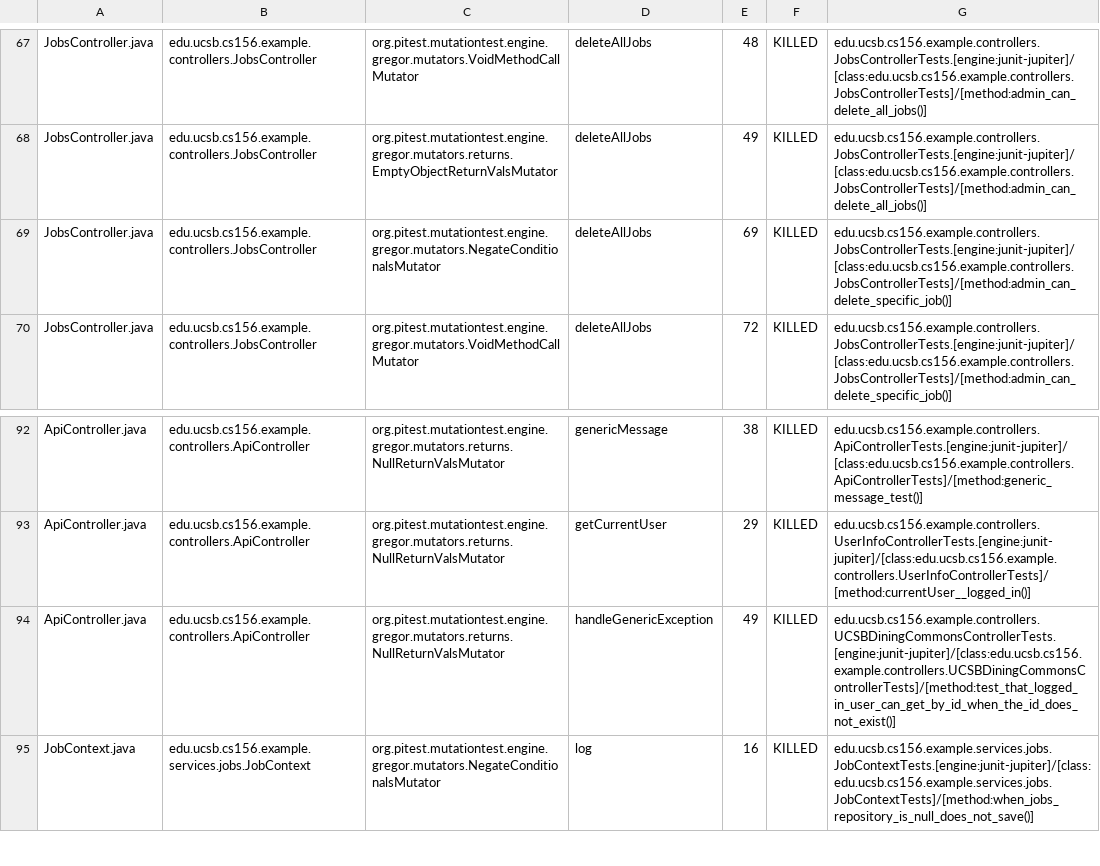
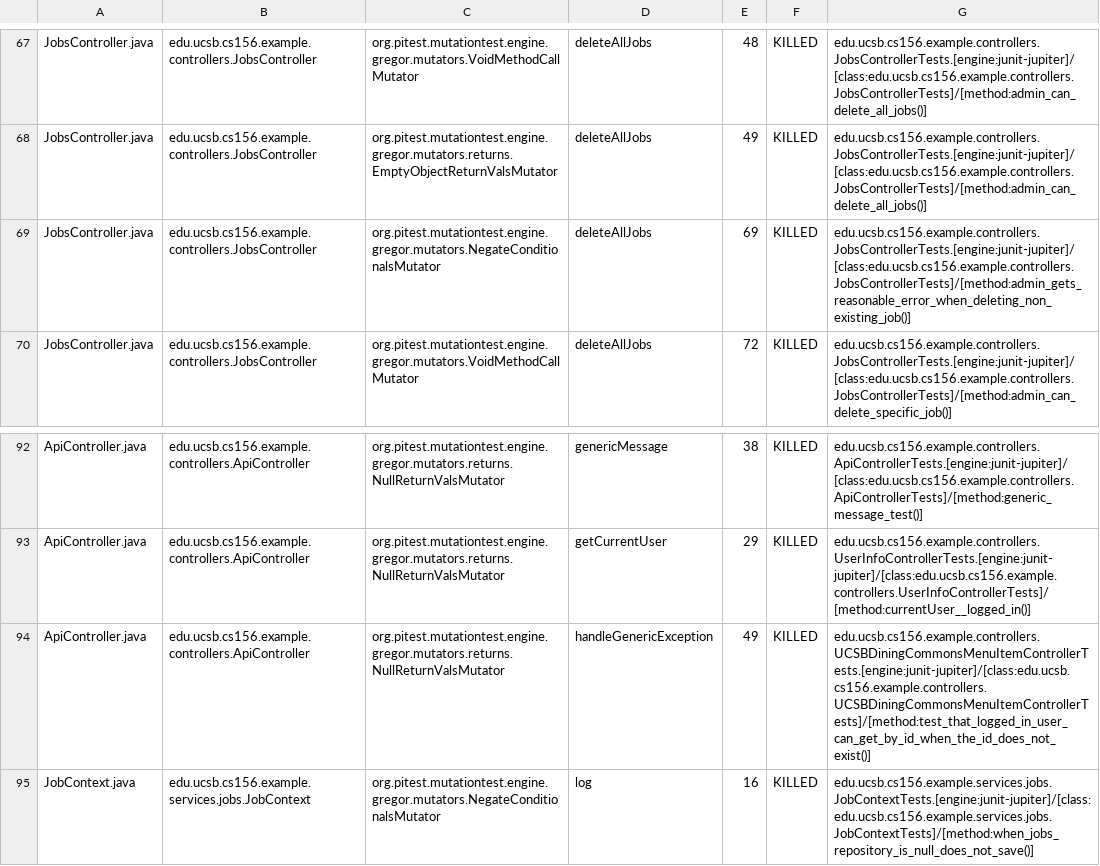
Before and after one commit to ucsb-cs156-s25/team02-s25-16, a CSV file: prs/63/pitest/mutations.csv, drawn as a sheet; only a part is shown, gaps mark what is left out.

Commit message:
Deploying to gh-pages from @ ucsb-cs156-s25/team02-s25-16@6ed2ede06e480b1c088a3811594fd413a1d4d805 🚀

```diff
--- a/prs/63/pitest/mutations.csv
+++ b/prs/63/pitest/mutations.csv
@@ -68,3 +68,3 @@ JobsController.java,edu.ucsb.cs156.example.controllers.JobsController,org.pitest
 JobsController.java,edu.ucsb.cs156.example.controllers.JobsController,org.pitest.mutationtest.engine.gregor.mutators.returns.EmptyObjectReturnValsMutator,deleteAllJobs,49,KILLED,edu.ucsb.cs156.example.controllers.JobsControllerTests.[engine:junit-jupiter]/[class:edu.ucsb.cs156.example.controllers.JobsControllerTests]/[method:admin_can_delete_all_jobs()]
-JobsController.java,edu.ucsb.cs156.example.controllers.JobsController,org.pitest.mutationtest.engine.gregor.mutators.NegateConditionalsMutator,deleteAllJobs,69,KILLED,edu.ucsb.cs156.example.controllers.JobsControllerTests.[engine:junit-jupiter]/[class:edu.ucsb.cs156.example.controllers.JobsControllerTests]/[method:admin_can_delete_specific_job()]
+JobsController.java,edu.ucsb.cs156.example.controllers.JobsController,org.pitest.mutationtest.engine.gregor.mutators.NegateConditionalsMutator,deleteAllJobs,69,KILLED,edu.ucsb.cs156.example.controllers.JobsControllerTests.[engine:junit-jupiter]/[class:edu.ucsb.cs156.example.controllers.JobsControllerTests]/[method:admin_gets_reasonable_error_when_deleting_non_existing_job()]
 JobsController.java,edu.ucsb.cs156.example.controllers.JobsController,org.pitest.mutationtest.engine.gregor.mutators.VoidMethodCallMutator,deleteAllJobs,72,KILLED,edu.ucsb.cs156.example.controllers.JobsControllerTests.[engine:junit-jupiter]/[class:edu.ucsb.cs156.example.controllers.JobsControllerTests]/[method:admin_can_delete_specific_job()]
@@ -93,3 +93,3 @@ ApiController.java,edu.ucsb.cs156.example.controllers.ApiController,org.pitest.m
 ApiController.java,edu.ucsb.cs156.example.controllers.ApiController,org.pitest.mutationtest.engine.gregor.mutators.returns.NullReturnValsMutator,getCurrentUser,29,KILLED,edu.ucsb.cs156.example.controllers.UserInfoControllerTests.[engine:junit-jupiter]/[class:edu.ucsb.cs156.example.controllers.UserInfoControllerTests]/[method:currentUser__logged_in()]
-ApiController.java,edu.ucsb.cs156.example.controllers.ApiController,org.pitest.mutationtest.engine.gregor.mutators.returns.NullReturnValsMutator,handleGenericException,49,KILLED,edu.ucsb.cs156.example.controllers.UCSBDiningCommonsControllerTests.[engine:junit-jupiter]/[class:edu.ucsb.cs156.example.controllers.UCSBDiningCommonsControllerTests]/[method:test_that_logged_in_user_can_get_by_id_when_the_id_does_not_exist()]
+ApiController.java,edu.ucsb.cs156.example.controllers.ApiController,org.pitest.mutationtest.engine.gregor.mutators.returns.NullReturnValsMutator,handleGenericException,49,KILLED,edu.ucsb.cs156.example.controllers.UCSBDiningCommonsMenuItemControllerTests.[engine:junit-jupiter]/[class:edu.ucsb.cs156.example.controllers.UCSBDiningCommonsMenuItemControllerTests]/[method:test_that_logged_in_user_can_get_by_id_when_the_id_does_not_exist()]
 JobContext.java,edu.ucsb.cs156.example.services.jobs.JobContext,org.pitest.mutationtest.engine.gregor.mutators.NegateConditionalsMutator,log,16,KILLED,edu.ucsb.cs156.example.services.jobs.JobContextTests.[engine:junit-jupiter]/[class:edu.ucsb.cs156.example.services.jobs.JobContextTests]/[method:when_jobs_repository_is_null_does_not_save()]
```
Also changed, not shown: 16 other files.
